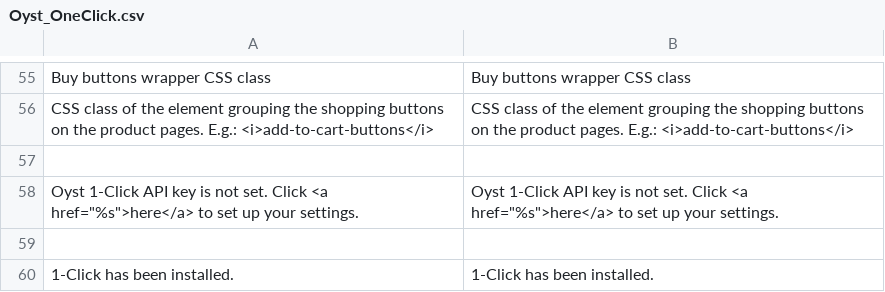
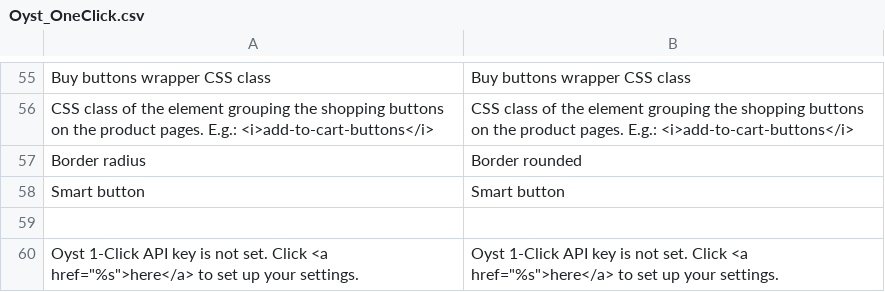
Before and after one commit to oystparis/oyst-1click-magento, a CSV file: app/locale/en_US/Oyst_OneClick.csv, drawn as a sheet; only a part is shown, gaps mark what is left out; the shorter side is filled out with more unchanged rows.

Commit message:
Manage border radius and smart button (#201) (#221)

```diff
--- a/app/locale/en_US/Oyst_OneClick.csv
+++ b/app/locale/en_US/Oyst_OneClick.csv
@@ -56,2 +56,4 @@
 "CSS class of the element grouping the shopping buttons on the product pages. E.g.: <i>add-to-cart-buttons</i>","CSS class of the element grouping the shopping buttons on the product pages. E.g.: <i>add-to-cart-buttons</i>"
+"Border radius","Border rounded"
+"Smart button","Smart button"
 
```
Also changed, not shown: app/locale/fr_FR/Oyst_OneClick.csv, 5 other files.
